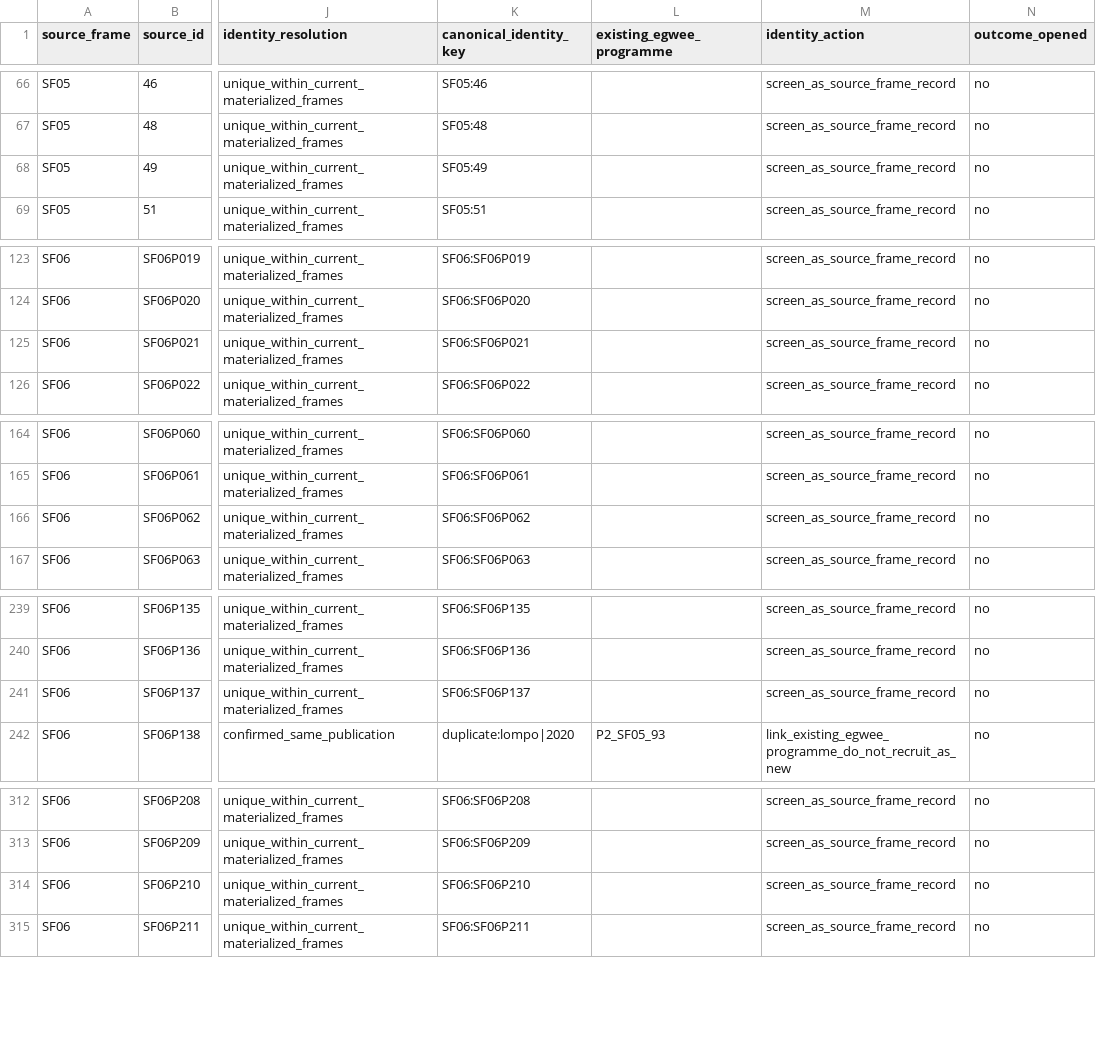
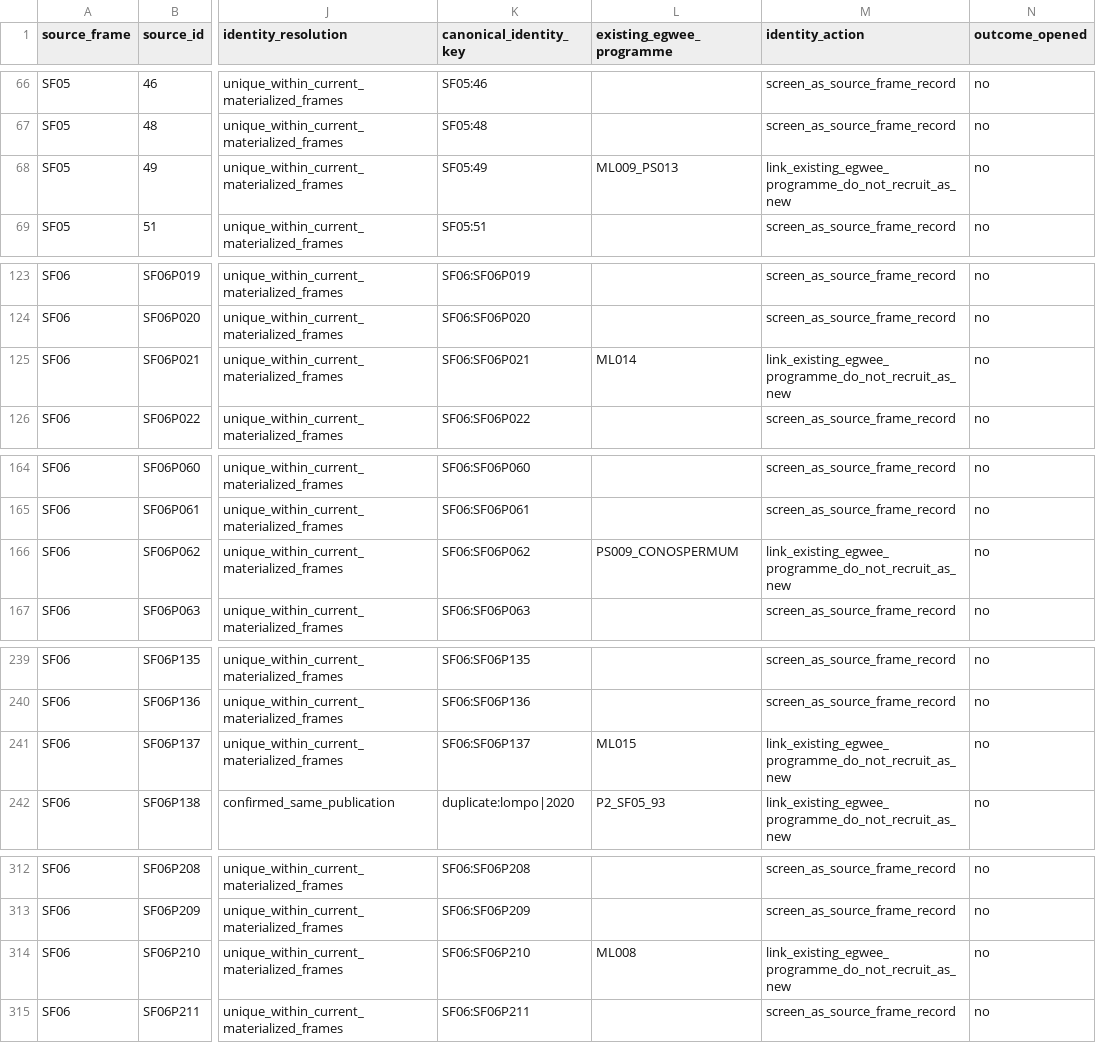
Before and after one commit to zuizui0223/egwee, a CSV file: evidence/meta_extraction/phase2_crossframe_publication_identity_v1.csv, drawn as a sheet; only a part is shown, gaps mark what is left out; the diff names each change by its address in the sheet, - before the commit and + after, or states it on an @@ line.

```diff
--- a/evidence/meta_extraction/phase2_crossframe_publication_identity_v1.csv
+++ b/evidence/meta_extraction/phase2_crossframe_publication_identity_v1.csv
-L68 (existing_egwee_programme): (empty)
+L68 (existing_egwee_programme): ML009_PS013
-M68 (identity_action): screen_as_source_frame_record
+M68 (identity_action): link_existing_egwee_programme_do_not_recruit_as_new
-L125 (existing_egwee_programme): (empty)
+L125 (existing_egwee_programme): ML014
-M125 (identity_action): screen_as_source_frame_record
+M125 (identity_action): link_existing_egwee_programme_do_not_recruit_as_new
-L166 (existing_egwee_programme): (empty)
+L166 (existing_egwee_programme): PS009_CONOSPERMUM
-M166 (identity_action): screen_as_source_frame_record
+M166 (identity_action): link_existing_egwee_programme_do_not_recruit_as_new
-L241 (existing_egwee_programme): (empty)
+L241 (existing_egwee_programme): ML015
-M241 (identity_action): screen_as_source_frame_record
+M241 (identity_action): link_existing_egwee_programme_do_not_recruit_as_new
-L314 (existing_egwee_programme): (empty)
+L314 (existing_egwee_programme): ML008
-M314 (identity_action): screen_as_source_frame_record
+M314 (identity_action): link_existing_egwee_programme_do_not_recruit_as_new
```
Also changed, not shown: 2 other files.
